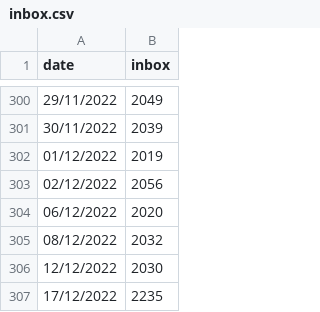
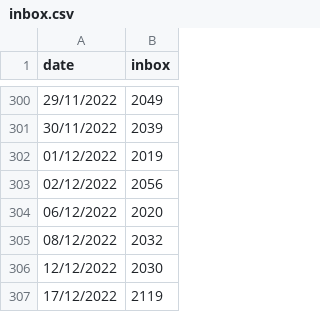
Before and after one commit to guillaumemoreau/inbox, a CSV file: inbox.csv, drawn as a sheet; only a part is shown, gaps mark what is left out.

Commit message:
Update inbox.csv

```diff
--- a/inbox.csv
+++ b/inbox.csv
@@ -306,2 +306,2 @@ date, inbox
 12/12/2022,2030
-17/12/2022,2235
+17/12/2022,2119
```
